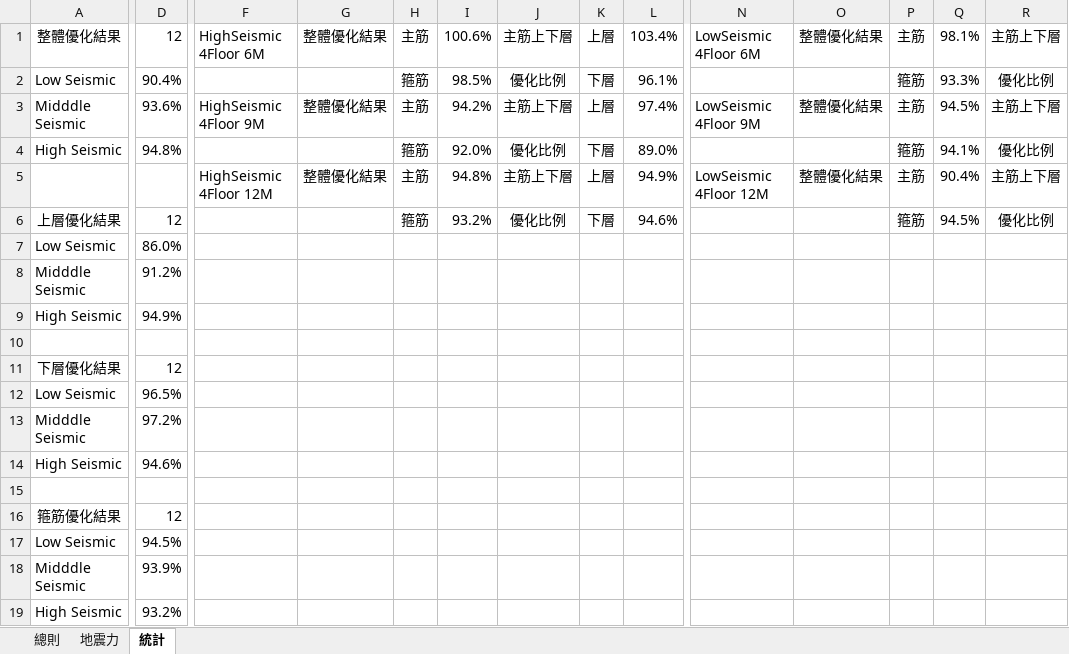
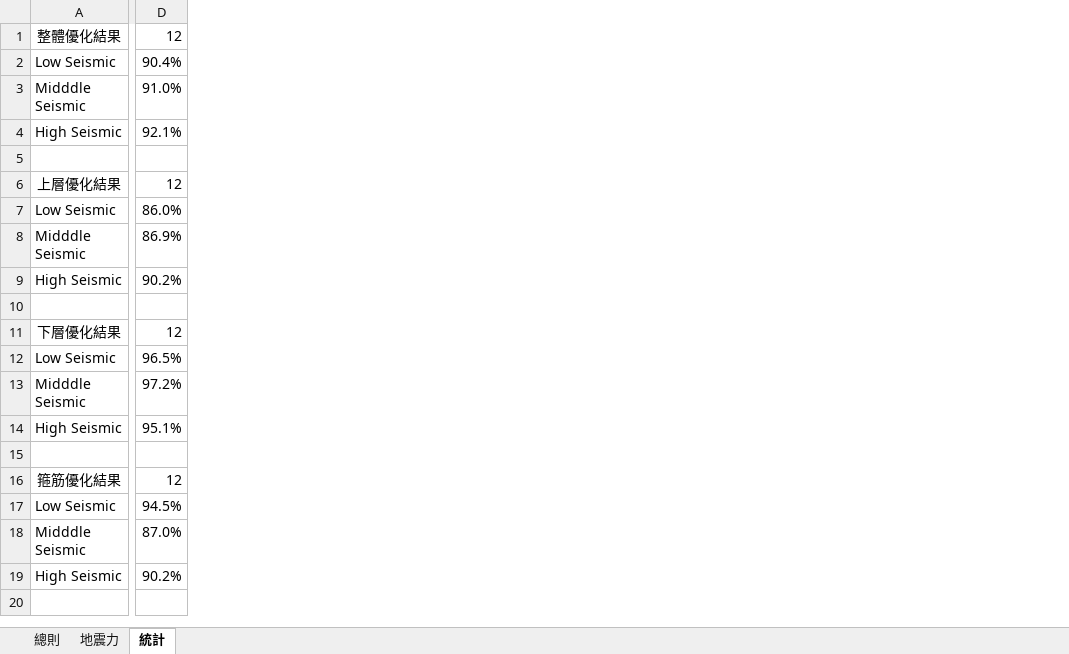
Before and after one commit to skyran1278/thesis, an Excel workbook: Models/00 結構設計變數.xlsx, sheet 統計, drawn as a sheet; only a part is shown, gaps mark what is left out; values as stored, in another font and other column widths than the file's, no borders; conditional formats not drawn; rows hold the shown columns only; the diff covers the shown part only; the diff names each change by its address in the sheet, - before the commit and + after, or states it on an @@ line.

Commit message:
更新優化結果

```diff
--- a/Models/00 結構設計變數.xlsx (sheet 統計)
+++ b/Models/00 結構設計變數.xlsx (sheet 統計)
-column F, rows 1-5: HighSeismic 4Floor 6M |  | HighSeismic 4Floor 9M |  | HighSeismic 4Floor 12M
-column G, rows 1-5: 整體優化結果 |  | 整體優化結果 |  | 整體優化結果
-column H, rows 1-6: 主筋 | 箍筋 | 主筋 | 箍筋 | 主筋 | 箍筋
-column I, rows 1-6: 100.6% | 98.5% | 94.2% | 92.0% | 94.8% | 93.2%
-column J, rows 1-6: 主筋上下層 | 優化比例 | 主筋上下層 | 優化比例 | 主筋上下層 | 優化比例
-column K, rows 1-6: 上層 | 下層 | 上層 | 下層 | 上層 | 下層
-column L, rows 1-6: 103.4% | 96.1% | 97.4% | 89.0% | 94.9% | 94.6%
-column N, rows 1-5: LowSeismic 4Floor 6M |  | LowSeismic 4Floor 9M |  | LowSeismic 4Floor 12M
-column O, rows 1-5: 整體優化結果 |  | 整體優化結果 |  | 整體優化結果
-column P, rows 1-6: 主筋 | 箍筋 | 主筋 | 箍筋 | 主筋 | 箍筋
-column Q, rows 1-6: 98.1% | 93.3% | 94.5% | 94.1% | 90.4% | 94.5%
-column R, rows 1-6: 主筋上下層 | 優化比例 | 主筋上下層 | 優化比例 | 主筋上下層 | 優化比例
-D3: 93.6%
+D3: 91.0%
-D4: 94.8%
+D4: 92.1%
-row 5:  |  | HighSeismic 4Floor 12M | 整體優化結果 | 主筋 | 94.8% | 主筋上下層 | 上層 | 94.9% | LowSeismic 4Floor 12M | 整體優化結果 | 主筋 | 90.4% | 主筋上下層
+row 5: (empty)
-D8: 91.2%
+D8: 86.9%
-D9: 94.9%
+D9: 90.2%
-D14: 94.6%
+D14: 95.1%
-D18: 93.9%
+D18: 87.0%
-D19: 93.2%
+D19: 90.2%
```
Also changed, not shown: 12 removed columns elsewhere in this sheet.
